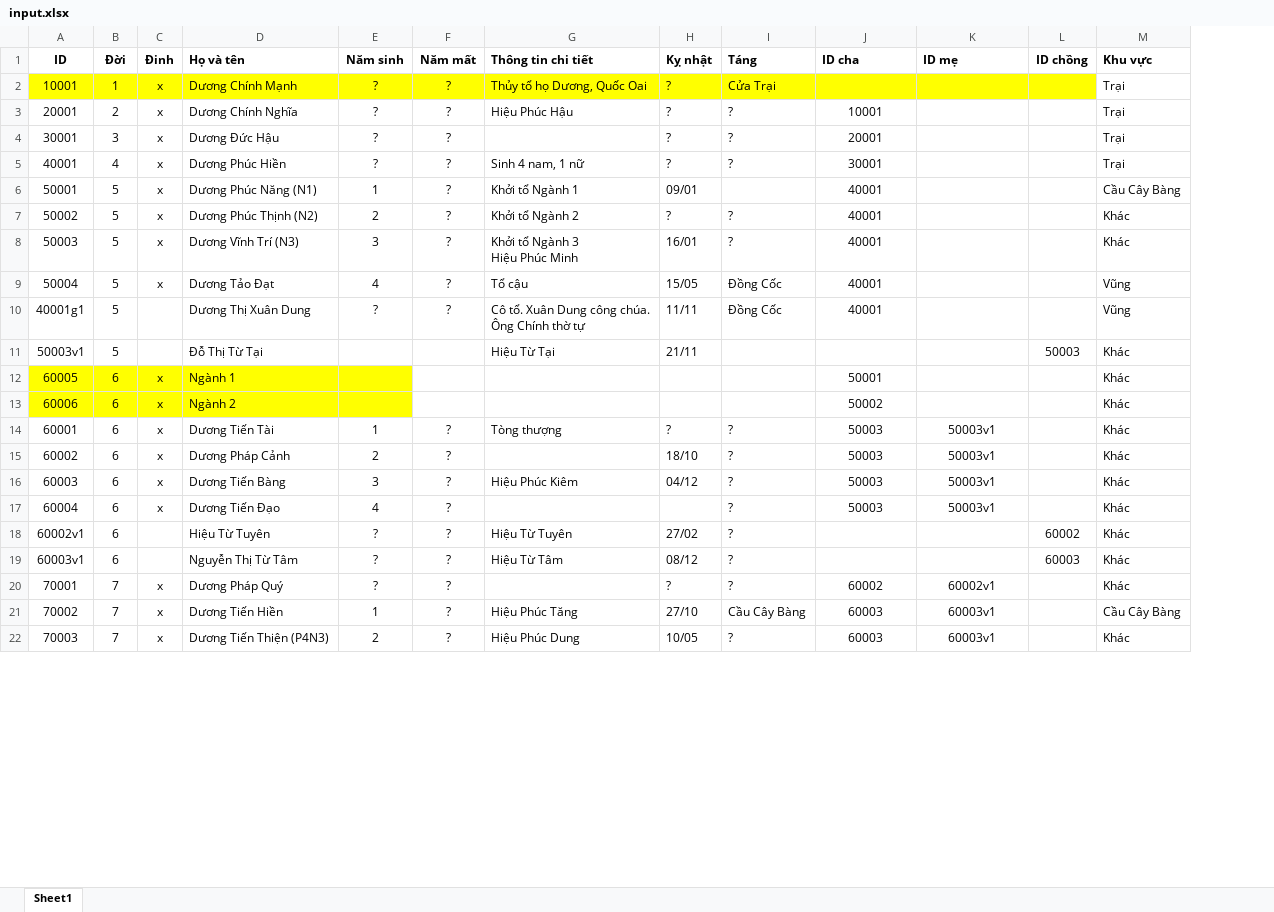
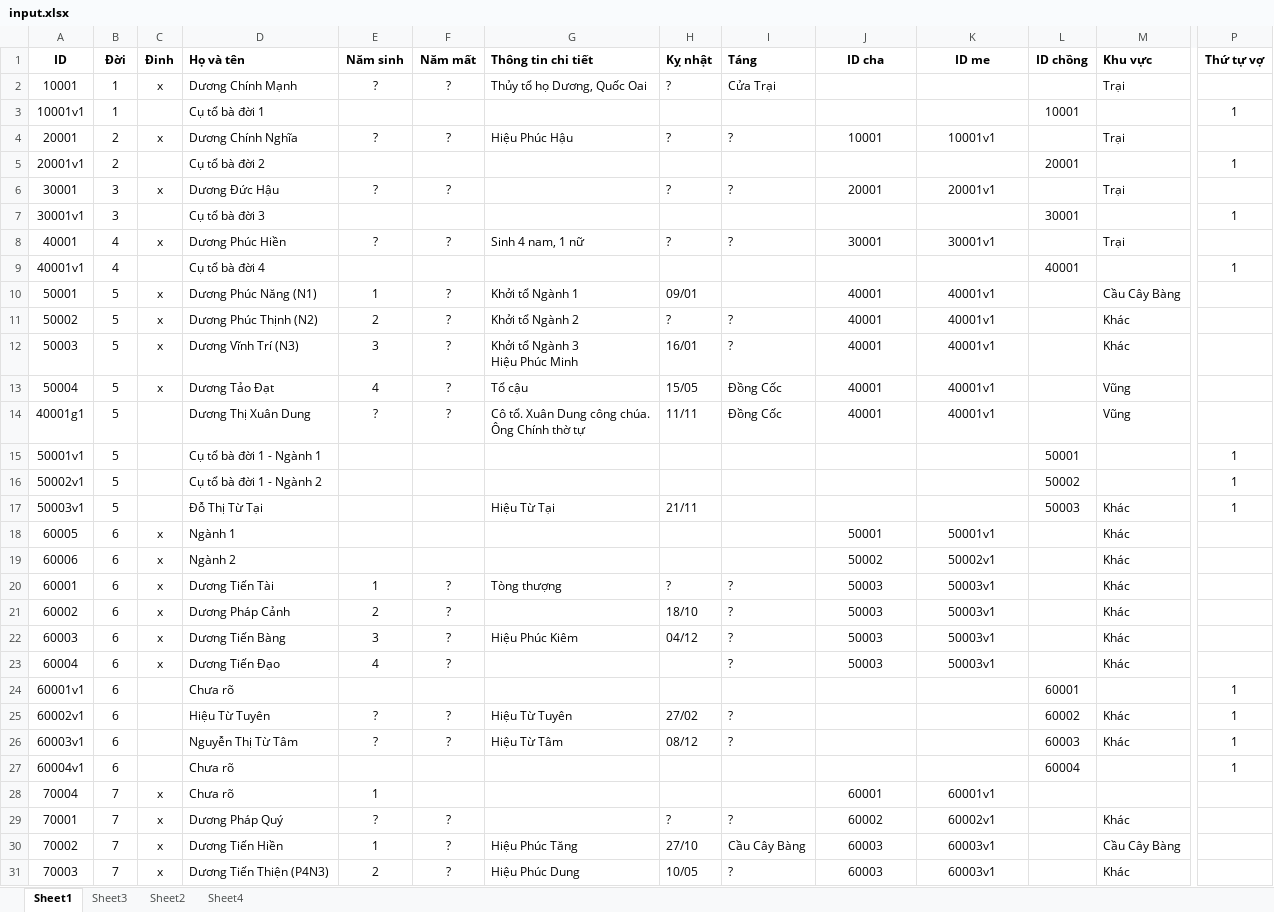
Before and after one commit to duongtoi88/Pha_he, an Excel workbook: input.xlsx, sheet Sheet1, drawn as a sheet; only a part is shown, gaps mark what is left out; values as stored, in another font and other column widths than the file's, no borders; addresses are those after the commit; rows hold the shown columns only; the diff covers the shown part only; the diff names each change by its address in the sheet, - before the commit and + after, or states it on an @@ line.

```diff
--- a/input.xlsx (sheet Sheet1)
+++ b/input.xlsx (sheet Sheet1)
+sheet tab: Sheet3
+sheet tab: Sheet2
+sheet tab: Sheet4
+column P (Thứ tự vợ), row 17: 1; rows 25-26: 1 | 1
-J1:K1 alignment: left
+J1:K1 alignment: center
-K1: ID mẹ
+K1: ID me
-A2:L2 fill: #FFFF00
+A2:L2 fill: none
+row 3: 10001v1 | 1 |  | Cụ tổ bà đời 1 |  |  |  |  |  |  |  | 10001 |  | 1
-K4 (ID me): (empty)
+K4 (ID me): 10001v1
+row 5: 20001v1 | 2 |  | Cụ tổ bà đời 2 |  |  |  |  |  |  |  | 20001 |  | 1
-K6 (ID me): (empty)
+K6 (ID me): 20001v1
+row 7: 30001v1 | 3 |  | Cụ tổ bà đời 3 |  |  |  |  |  |  |  | 30001 |  | 1
-K8 (ID me): (empty)
+K8 (ID me): 30001v1
+row 9: 40001v1 | 4 |  | Cụ tổ bà đời 4 |  |  |  |  |  |  |  | 40001 |  | 1
-K10:K14 (ID me): (empty)
+K10:K14 (ID me): 40001v1
+row 15: 50001v1 | 5 |  | Cụ tổ bà đời 1 - Ngành 1 |  |  |  |  |  |  |  | 50001 |  | 1
+row 16: 50002v1 | 5 |  | Cụ tổ bà đời 1 - Ngành 2 |  |  |  |  |  |  |  | 50002 |  | 1
-A18:E19 fill: #FFFF00
+A18:E19 fill: none
-K18 (ID me): (empty)
+K18 (ID me): 50001v1
-K19 (ID me): (empty)
+K19 (ID me): 50002v1
+row 24: 60001v1 | 6 |  | Chưa rõ |  |  |  |  |  |  |  | 60001 |  | 1
+row 27: 60004v1 | 6 |  | Chưa rõ |  |  |  |  |  |  |  | 60004 |  | 1
+row 28: 70004 | 7 | x | Chưa rõ | 1 |  |  |  |  | 60001 | 60001v1
```
Also changed, not shown: 20 added rows, 6 moved rows, 2 edited cells and cell formats elsewhere in this sheet, 7 other files.
